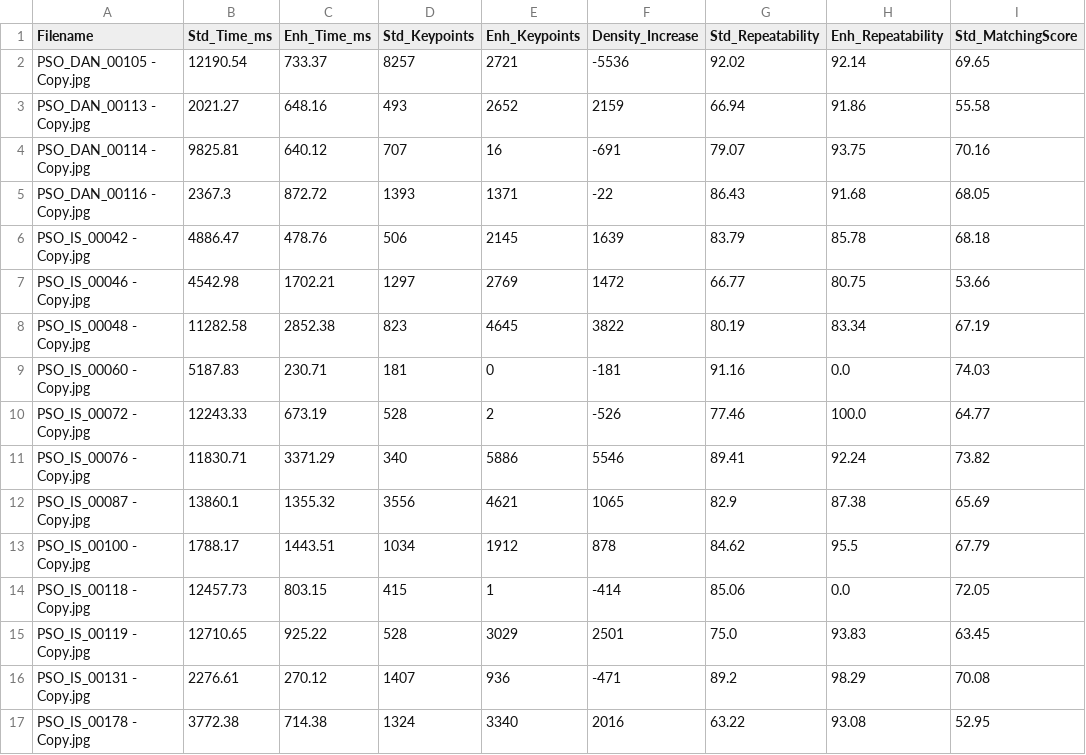
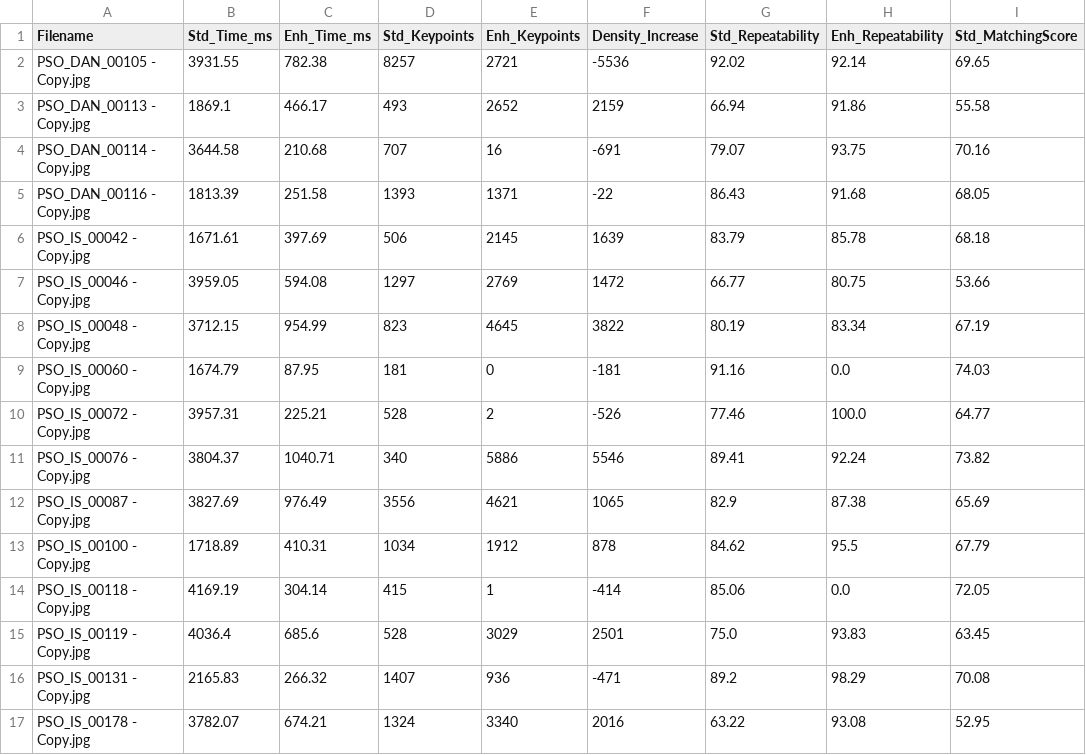
Before and after one commit to ShZucchini/psoriasis, a CSV file: Thesis_Results_Final.csv, drawn as a sheet; only a part is shown; the diff covers the shown part only; the diff names each change by its address in the sheet, - before the commit and + after, or states it on an @@ line.

```diff
--- a/Thesis_Results_Final.csv
+++ b/Thesis_Results_Final.csv
-B2 (Std_Time_ms): 12190.54
+B2 (Std_Time_ms): 3931.55
-C2 (Enh_Time_ms): 733.37
+C2 (Enh_Time_ms): 782.38
-B3 (Std_Time_ms): 2021.27
+B3 (Std_Time_ms): 1869.1
-C3 (Enh_Time_ms): 648.16
+C3 (Enh_Time_ms): 466.17
-B4 (Std_Time_ms): 9825.81
+B4 (Std_Time_ms): 3644.58
-C4 (Enh_Time_ms): 640.12
+C4 (Enh_Time_ms): 210.68
-B5 (Std_Time_ms): 2367.3
+B5 (Std_Time_ms): 1813.39
-C5 (Enh_Time_ms): 872.72
+C5 (Enh_Time_ms): 251.58
-B6 (Std_Time_ms): 4886.47
+B6 (Std_Time_ms): 1671.61
-C6 (Enh_Time_ms): 478.76
+C6 (Enh_Time_ms): 397.69
-B7 (Std_Time_ms): 4542.98
+B7 (Std_Time_ms): 3959.05
-C7 (Enh_Time_ms): 1702.21
+C7 (Enh_Time_ms): 594.08
-B8 (Std_Time_ms): 11282.58
+B8 (Std_Time_ms): 3712.15
-C8 (Enh_Time_ms): 2852.38
+C8 (Enh_Time_ms): 954.99
-B9 (Std_Time_ms): 5187.83
+B9 (Std_Time_ms): 1674.79
-C9 (Enh_Time_ms): 230.71
+C9 (Enh_Time_ms): 87.95
-B10 (Std_Time_ms): 12243.33
+B10 (Std_Time_ms): 3957.31
-C10 (Enh_Time_ms): 673.19
+C10 (Enh_Time_ms): 225.21
-B11 (Std_Time_ms): 11830.71
+B11 (Std_Time_ms): 3804.37
-C11 (Enh_Time_ms): 3371.29
+C11 (Enh_Time_ms): 1040.71
-B12 (Std_Time_ms): 13860.1
+B12 (Std_Time_ms): 3827.69
-C12 (Enh_Time_ms): 1355.32
+C12 (Enh_Time_ms): 976.49
-B13 (Std_Time_ms): 1788.17
+B13 (Std_Time_ms): 1718.89
-C13 (Enh_Time_ms): 1443.51
+C13 (Enh_Time_ms): 410.31
-B14 (Std_Time_ms): 12457.73
+B14 (Std_Time_ms): 4169.19
-C14 (Enh_Time_ms): 803.15
+C14 (Enh_Time_ms): 304.14
-B15 (Std_Time_ms): 12710.65
+B15 (Std_Time_ms): 4036.4
-C15 (Enh_Time_ms): 925.22
+C15 (Enh_Time_ms): 685.6
-B16 (Std_Time_ms): 2276.61
+B16 (Std_Time_ms): 2165.83
-C16 (Enh_Time_ms): 270.12
+C16 (Enh_Time_ms): 266.32
-B17 (Std_Time_ms): 3772.38
+B17 (Std_Time_ms): 3782.07
-C17 (Enh_Time_ms): 714.38
+C17 (Enh_Time_ms): 674.21
```
Also changed, not shown: 68 edited cells elsewhere in this file, 3 other files.
